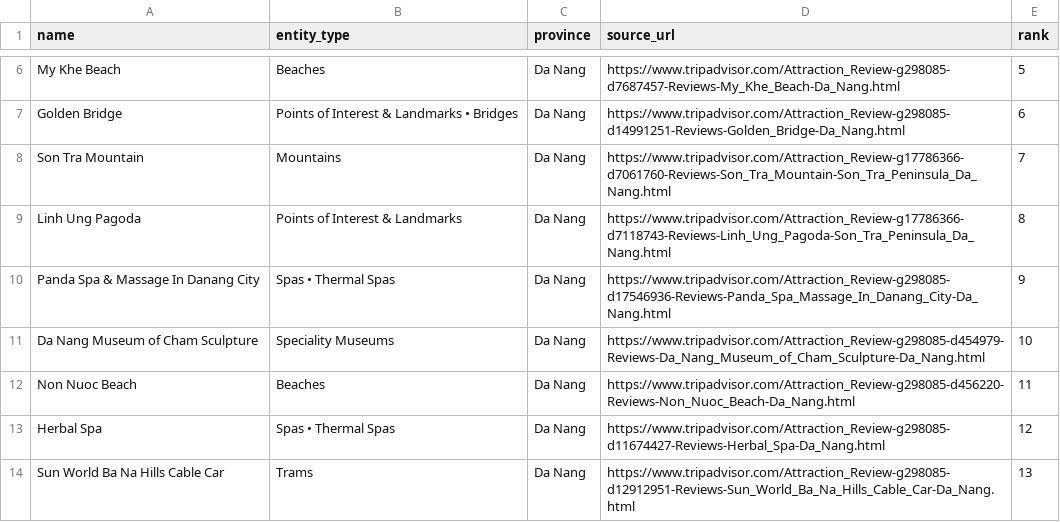
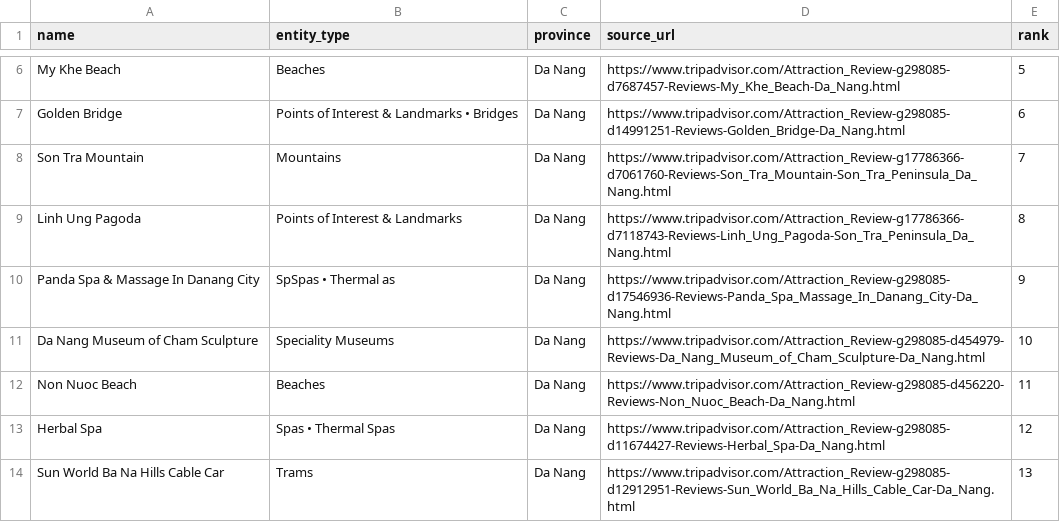
Before and after one commit to hgiang-workspace/TLCN-Travel, a CSV file: discovery/outputs/entity_registry.csv, drawn as a sheet; only a part is shown, gaps mark what is left out.

```diff
--- a/discovery/outputs/entity_registry.csv
+++ b/discovery/outputs/entity_registry.csv
@@ -9,3 +9,3 @@ Son Tra Mountain,Mountains,Da Nang,https://www.tripadvisor.com/Attraction_Review
 Linh Ung Pagoda,Points of Interest & Landmarks,Da Nang,https://www.tripadvisor.com/Attraction_Review-g17786366-d7118743-Reviews-Linh_Ung_Pagoda-Son_Tra_Peninsula_Da_Nang.html,8
-Panda Spa & Massage In Danang City,Spas • Thermal Spas,Da Nang,https://www.tripadvisor.com/Attraction_Review-g298085-d17546936-Reviews-Panda_Spa_Massage_In_Danang_City-Da_Nang.html,9
+Panda Spa & Massage In Danang City,SpSpas • Thermal as,Da Nang,https://www.tripadvisor.com/Attraction_Review-g298085-d17546936-Reviews-Panda_Spa_Massage_In_Danang_City-Da_Nang.html,9
 Da Nang Museum of Cham Sculpture,Speciality Museums,Da Nang,https://www.tripadvisor.com/Attraction_Review-g298085-d454979-Reviews-Da_Nang_Museum_of_Cham_Sculpture-Da_Nang.html,10
```
Also changed, not shown: 22 other files.
